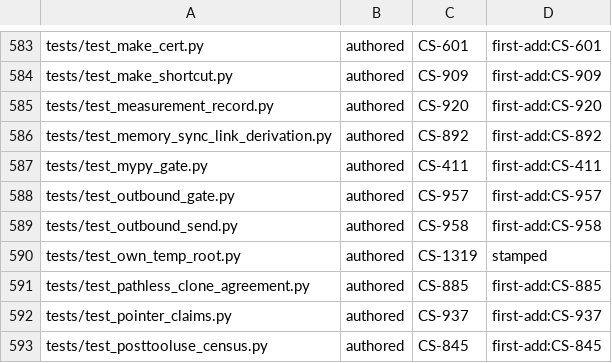
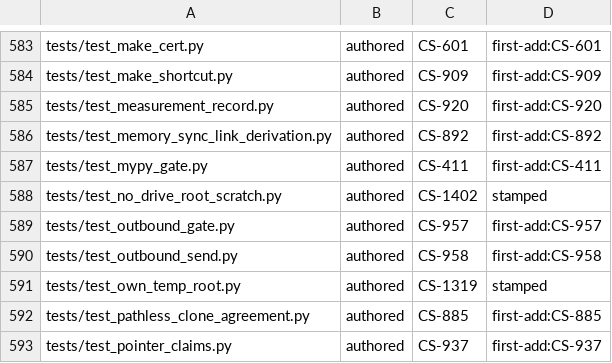
Before and after one commit to Remus3/ClockSpeed, a TSV file: tools/provenance.tsv, drawn as a sheet; only a part is shown, gaps mark what is left out; the shorter side is filled out with more unchanged rows.

Commit message:
fix(CS-1402): keep scratch off the drive root
Scratch root is <sidecars>/CS/Scratch; a rooted path with no drive letter and a cwd-relative --out both landed files at the E: drive root. Adds tests/test_no_drive_root_scratch.py, the rule in CLAUDE.md, the headless prompts and the agent files, and a freeze_witness --out refusal.

```diff
--- a/tools/provenance.tsv
+++ b/tools/provenance.tsv
@@ -587,2 +587,3 @@ tests/test_memory_sync_link_derivation.py	authored	CS-892	first-add:CS-892
 tests/test_mypy_gate.py	authored	CS-411	first-add:CS-411
+tests/test_no_drive_root_scratch.py	authored	CS-1402	stamped
 tests/test_outbound_gate.py	authored	CS-957	first-add:CS-957
```
Also changed, not shown: 11 other files.
